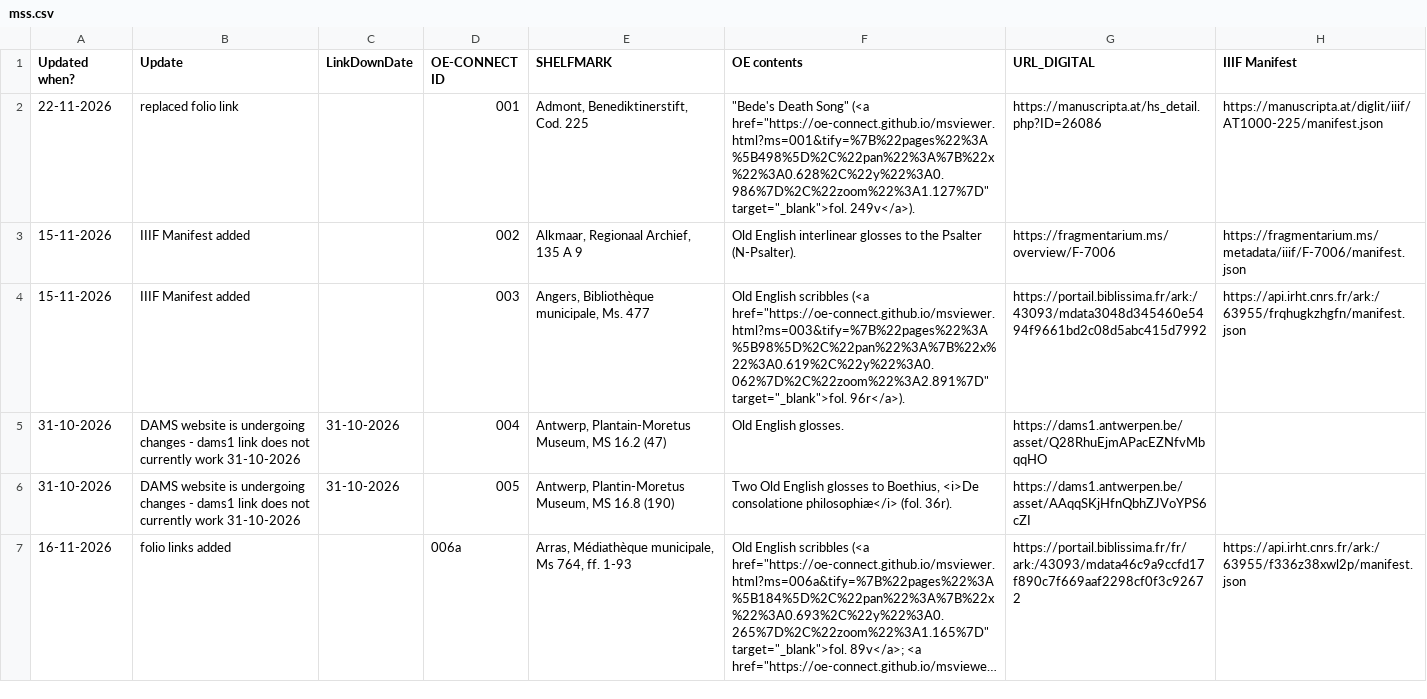
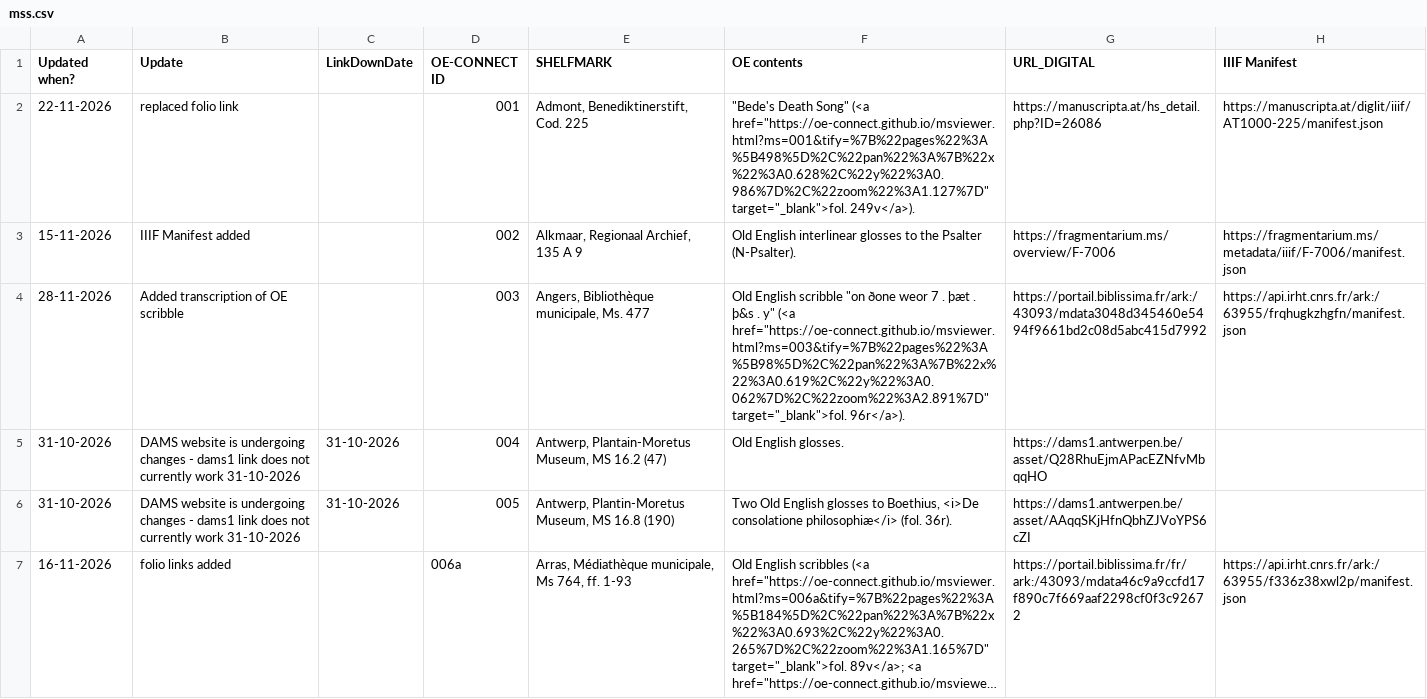
Before and after one commit to OE-CONNECT/oe-connect.github.io, a CSV file: assets/data/mss.csv, drawn as a sheet; only a part is shown; long unchanged cells end in …; the diff covers the shown part only; the diff names each change by its address in the sheet, - before the commit and + after, or states it on an @@ line.

Commit message:
Bot-varr Bjarki's heroic feat: update mss.csv from Google Sheets

```diff
--- a/assets/data/mss.csv
+++ b/assets/data/mss.csv
-A4 (Updated when?): 15-11-2026
+A4 (Updated when?): 28-11-2026
-B4 (Update): IIIF Manifest added
+B4 (Update): Added transcription of OE scribble
-F4 (OE contents): Old English scribbles (<a href="https://oe-connect.github.io/msviewer.html?ms=003&tify=%7B%22pages%22%3A%5B98%5D%2C%22pan%22%3A%7B%22x%22%3A0.619%2C%22y%22%3A0.062%7D%2C%22zoom%22%3A2.891%7D"…
+F4 (OE contents): Old English scribble "on ðone weor 7 . þæt . þ&s . y" (<a href="https://oe-connect.github.io/msviewer.html?ms=003&tify=%7B%22pages%22%3A%5B98%5D%2C%22pan%22%3A%7B%22x%22%3A0.619%2C%22y%22%3A0.062%7D%2C%22zoom%22%3A2.891%7D"…
```
Also changed, not shown: 5 edited cells elsewhere in this file.
